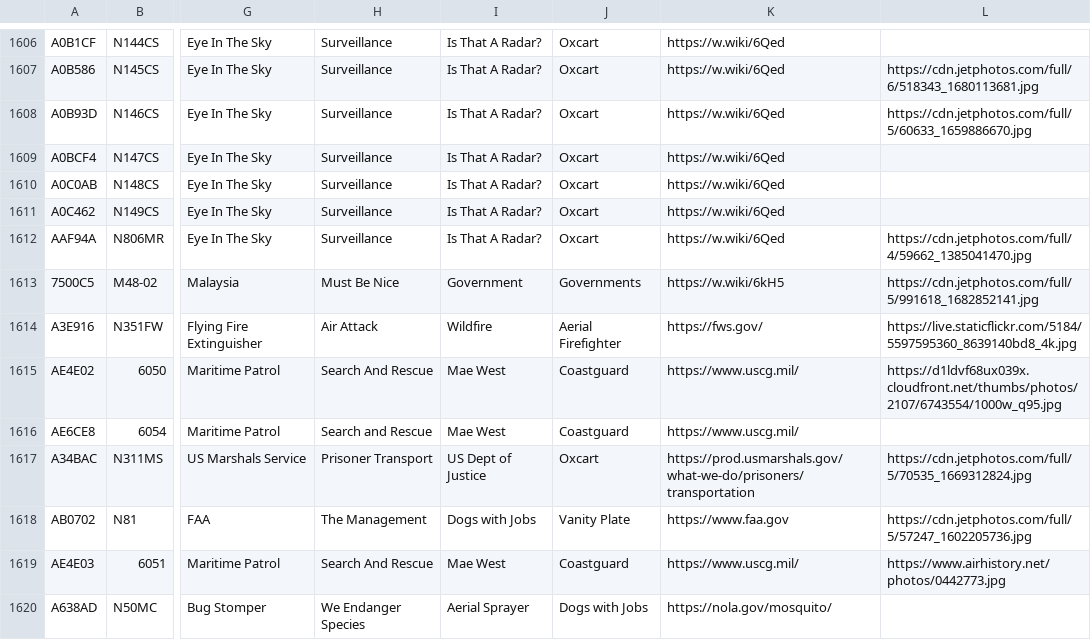
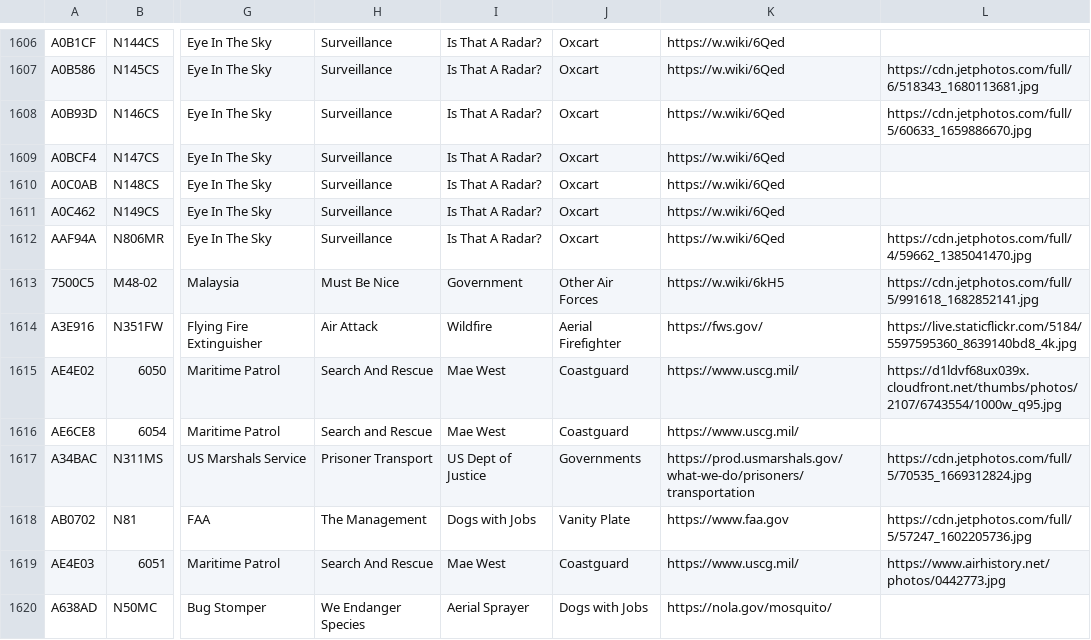
Before and after one commit to sdr-enthusiasts/plane-alert-db, a CSV file: plane-alert-gov-images.csv, drawn as a sheet; only a part is shown, gaps mark what is left out; the diff names each change by its address in the sheet, - before the commit and + after, or states it on an @@ line.

```diff
--- a/plane-alert-gov-images.csv
+++ b/plane-alert-gov-images.csv
-J1613: Governments
+J1613: Other Air Forces
-J1617: Oxcart
+J1617: Governments
```
Also changed, not shown: plane-alert-civ-images.csv, plane-alert-civ.csv, 4 other files.
